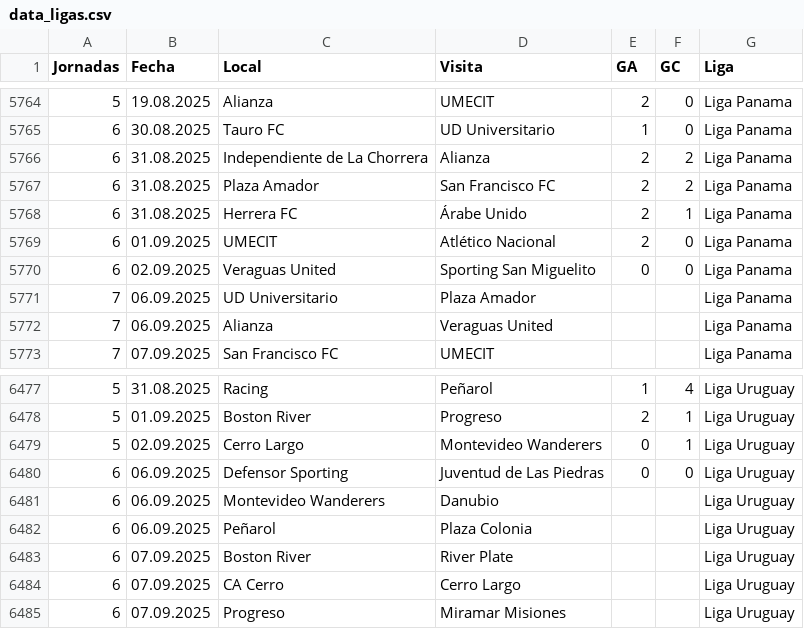
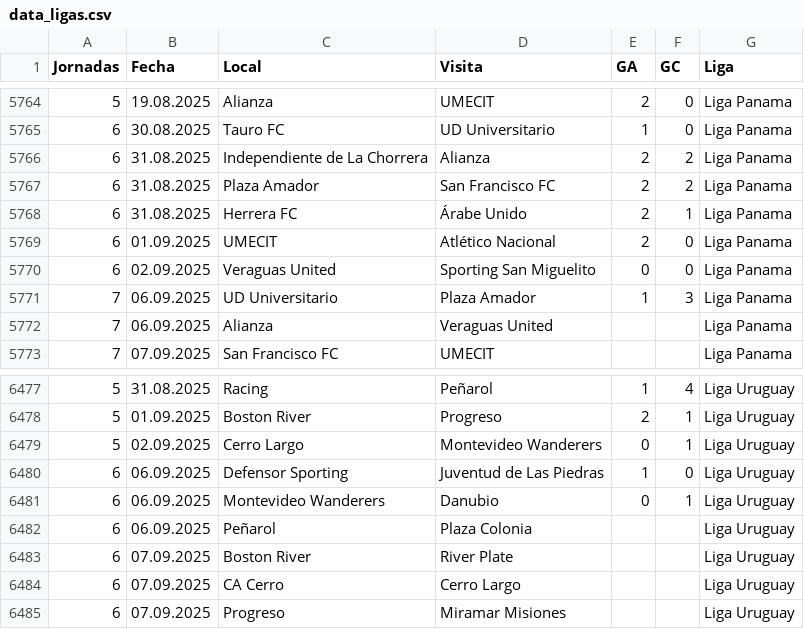
Before and after one commit to SistGoyPeru/apuestas_deportivas, a CSV file: data_ligas.csv, drawn as a sheet; only a part is shown, gaps mark what is left out; the diff covers the shown part only.

```diff
--- a/data_ligas.csv
+++ b/data_ligas.csv
@@ -5770,3 +5770,3 @@ Jornadas,Fecha,Local,Visita,GA,GC,Liga
 6,02.09.2025,Veraguas United,Sporting San Miguelito,0,0,Liga Panama
-7,06.09.2025,UD Universitario,Plaza Amador,,,Liga Panama
+7,06.09.2025,UD Universitario,Plaza Amador,1,3,Liga Panama
 7,06.09.2025,Alianza,Veraguas United,,,Liga Panama
@@ -6479,4 +6479,4 @@ Jornadas,Fecha,Local,Visita,GA,GC,Liga
 5,02.09.2025,Cerro Largo,Montevideo Wanderers,0,1,Liga Uruguay
-6,06.09.2025,Defensor Sporting,Juventud de Las Piedras,0,0,Liga Uruguay
-6,06.09.2025,Montevideo Wanderers,Danubio,,,Liga Uruguay
+6,06.09.2025,Defensor Sporting,Juventud de Las Piedras,1,0,Liga Uruguay
+6,06.09.2025,Montevideo Wanderers,Danubio,0,1,Liga Uruguay
 6,06.09.2025,Peñarol,Plaza Colonia,,,Liga Uruguay
```
Also changed, not shown: 7 added rows, 7 removed rows and 14 edited cells elsewhere in this file, 1 other file.
